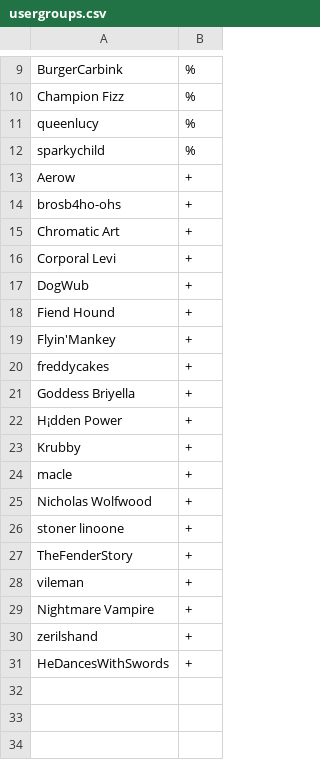
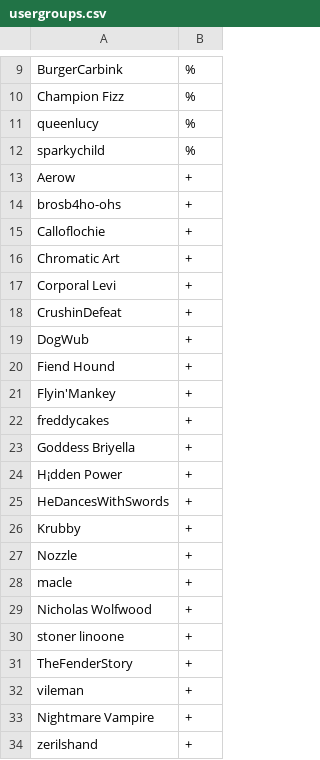
Before and after one commit to zeriloa/SparkServer, a CSV file: config/usergroups.csv, drawn as a sheet; only a part is shown, gaps mark what is left out.

```diff
--- a/config/usergroups.csv
+++ b/config/usergroups.csv
@@ -14,4 +14,6 @@ Aerow,+
 brosb4ho-ohs,+
+Calloflochie,+
 Chromatic Art,+
 Corporal Levi,+
+CrushinDefeat,+
 DogWub,+
@@ -22,3 +24,5 @@ Goddess Briyella,+
 H¡dden Power,+
+HeDancesWithSwords,+
 Krubby,+
+Nozzle,+
 macle,+
@@ -30,2 +34 @@ Nightmare Vampire,+
 zerilshand,+
-HeDancesWithSwords,+
```
Also changed, not shown: 2 other files.
